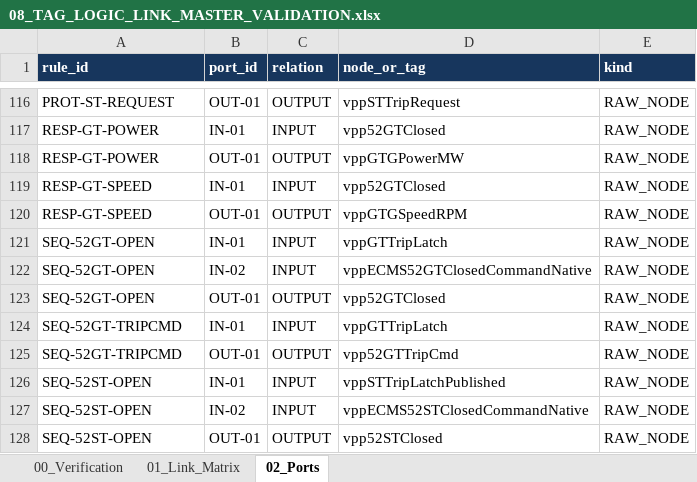
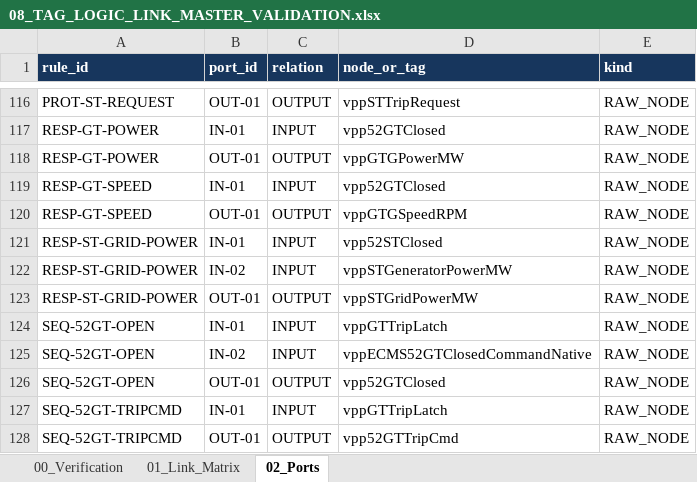
Before and after one commit to khaku25/triplens-thermosyspro-cloud-runner, an Excel workbook: generated/logic/08_TAG_LOGIC_LINK_MASTER_VALIDATION.xlsx, sheet 02_Ports, drawn as a sheet; only a part is shown, gaps mark what is left out; the shorter side is filled out with more unchanged rows; values as stored, in another font and other column widths than the file's, no borders; the diff names each change by its address in the sheet, - before the commit and + after, or states it on an @@ line.

```diff
--- a/generated/logic/08_TAG_LOGIC_LINK_MASTER_VALIDATION.xlsx (sheet 02_Ports)
+++ b/generated/logic/08_TAG_LOGIC_LINK_MASTER_VALIDATION.xlsx (sheet 02_Ports)
+row 121: RESP-ST-GRID-POWER | IN-01 | INPUT | vpp52STClosed | RAW_NODE
+row 122: RESP-ST-GRID-POWER | IN-02 | INPUT | vppSTGeneratorPowerMW | RAW_NODE
+row 123: RESP-ST-GRID-POWER | OUT-01 | OUTPUT | vppSTGridPowerMW | RAW_NODE
```
Also changed, not shown: sheet 01_Link_Matrix, sheet 00_Verification, data/current_v8/masters/06_TAG_MASTER_CURRENT_V8_VERIFIED.xlsx, data/current_v8/masters/07_LOGIC_MASTER_CURRENT_V8_VERIFIED.xlsx, 42 other files.
